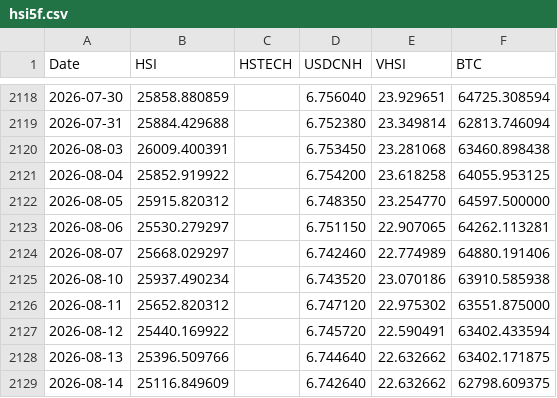
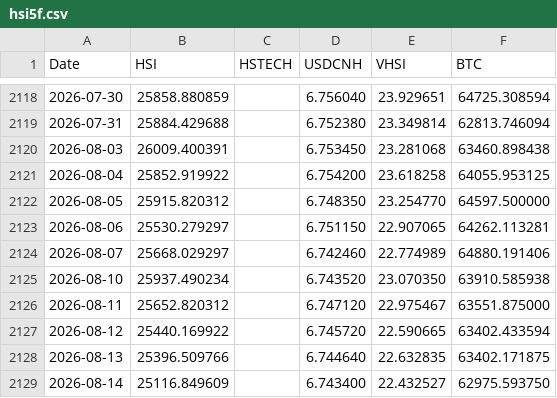
Before and after one commit to edwardchin811227/hsi-dashboard, a CSV file: data/hsi5f.csv, drawn as a sheet; only a part is shown, gaps mark what is left out.

Commit message:
Daily data update: 2026-08-15

```diff
--- a/data/hsi5f.csv
+++ b/data/hsi5f.csv
@@ -2124,6 +2124,6 @@ Date,HSI,HSTECH,USDCNH,VHSI,BTC
 2026-08-07,25668.029297,,6.742460,22.774989,64880.191406
-2026-08-10,25937.490234,,6.743520,23.070186,63910.585938
-2026-08-11,25652.820312,,6.747120,22.975302,63551.875000
-2026-08-12,25440.169922,,6.745720,22.590491,63402.433594
-2026-08-13,25396.509766,,6.744640,22.632662,63402.171875
-2026-08-14,25116.849609,,6.742640,22.632662,62798.609375
+2026-08-10,25937.490234,,6.743520,23.070350,63910.585938
+2026-08-11,25652.820312,,6.747120,22.975467,63551.875000
+2026-08-12,25440.169922,,6.745720,22.590665,63402.433594
+2026-08-13,25396.509766,,6.744640,22.632835,63402.171875
+2026-08-14,25116.849609,,6.743400,22.432527,62975.593750
```
